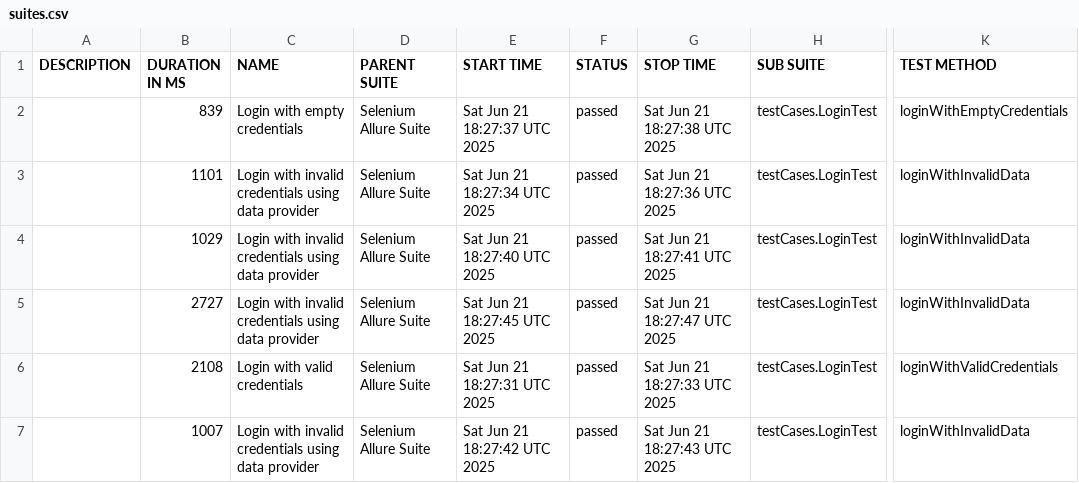
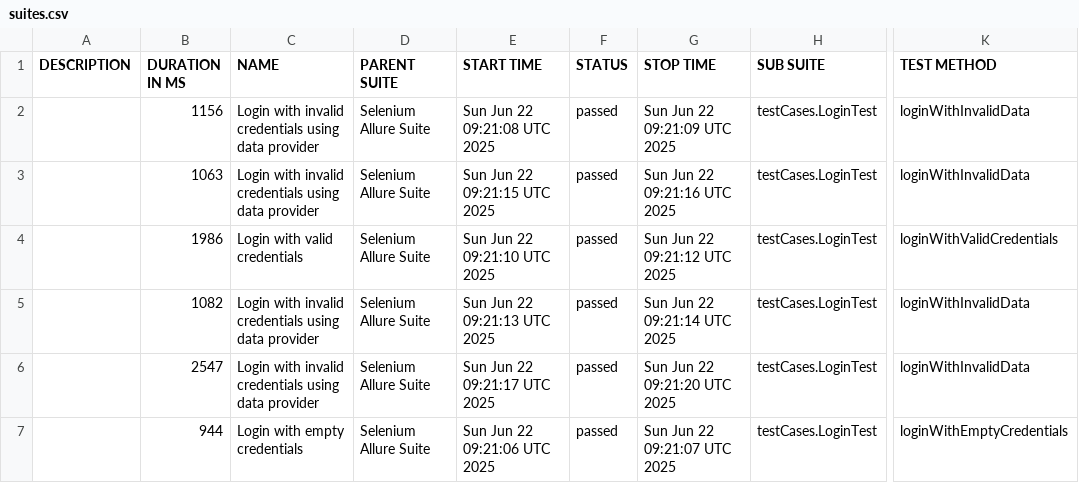
Before and after one commit to HarshalThitame/OrangeHrmAllure, a CSV file: data/suites.csv, drawn as a sheet; only a part is shown, gaps mark what is left out; the diff names each change by its address in the sheet, - before the commit and + after, or states it on an @@ line.

```diff
--- a/data/suites.csv
+++ b/data/suites.csv
-B2 (DURATION IN MS): 839
+B2 (DURATION IN MS): 1156
-C2 (NAME): Login with empty credentials
+C2 (NAME): Login with invalid credentials using data provider
-E2 (START TIME): Sat Jun 21 18:27:37 UTC 2025
+E2 (START TIME): Sun Jun 22 09:21:08 UTC 2025
-G2 (STOP TIME): Sat Jun 21 18:27:38 UTC 2025
+G2 (STOP TIME): Sun Jun 22 09:21:09 UTC 2025
-K2 (TEST METHOD): loginWithEmptyCredentials
+K2 (TEST METHOD): loginWithInvalidData
-B3 (DURATION IN MS): 1101
+B3 (DURATION IN MS): 1063
-E3 (START TIME): Sat Jun 21 18:27:34 UTC 2025
+E3 (START TIME): Sun Jun 22 09:21:15 UTC 2025
-G3 (STOP TIME): Sat Jun 21 18:27:36 UTC 2025
+G3 (STOP TIME): Sun Jun 22 09:21:16 UTC 2025
-B4 (DURATION IN MS): 1029
+B4 (DURATION IN MS): 1986
-C4 (NAME): Login with invalid credentials using data provider
+C4 (NAME): Login with valid credentials
-E4 (START TIME): Sat Jun 21 18:27:40 UTC 2025
+E4 (START TIME): Sun Jun 22 09:21:10 UTC 2025
-G4 (STOP TIME): Sat Jun 21 18:27:41 UTC 2025
+G4 (STOP TIME): Sun Jun 22 09:21:12 UTC 2025
-K4 (TEST METHOD): loginWithInvalidData
+K4 (TEST METHOD): loginWithValidCredentials
-B5 (DURATION IN MS): 2727
+B5 (DURATION IN MS): 1082
-E5 (START TIME): Sat Jun 21 18:27:45 UTC 2025
+E5 (START TIME): Sun Jun 22 09:21:13 UTC 2025
-G5 (STOP TIME): Sat Jun 21 18:27:47 UTC 2025
+G5 (STOP TIME): Sun Jun 22 09:21:14 UTC 2025
-B6 (DURATION IN MS): 2108
+B6 (DURATION IN MS): 2547
-C6 (NAME): Login with valid credentials
+C6 (NAME): Login with invalid credentials using data provider
-E6 (START TIME): Sat Jun 21 18:27:31 UTC 2025
+E6 (START TIME): Sun Jun 22 09:21:17 UTC 2025
-G6 (STOP TIME): Sat Jun 21 18:27:33 UTC 2025
+G6 (STOP TIME): Sun Jun 22 09:21:20 UTC 2025
-K6 (TEST METHOD): loginWithValidCredentials
+K6 (TEST METHOD): loginWithInvalidData
-B7 (DURATION IN MS): 1007
+B7 (DURATION IN MS): 944
-C7 (NAME): Login with invalid credentials using data provider
+C7 (NAME): Login with empty credentials
-E7 (START TIME): Sat Jun 21 18:27:42 UTC 2025
+E7 (START TIME): Sun Jun 22 09:21:06 UTC 2025
-G7 (STOP TIME): Sat Jun 21 18:27:43 UTC 2025
+G7 (STOP TIME): Sun Jun 22 09:21:07 UTC 2025
-K7 (TEST METHOD): loginWithInvalidData
+K7 (TEST METHOD): loginWithEmptyCredentials
```
Also changed, not shown: data/behaviors.csv, 26 other files.
